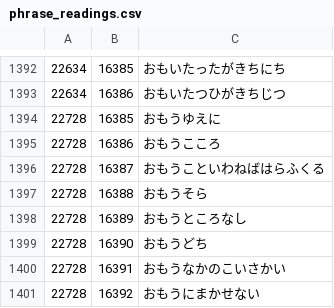
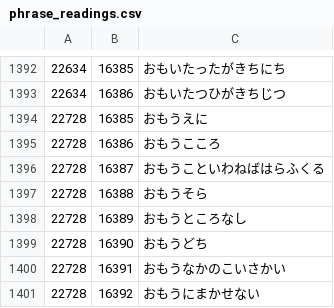
Before and after one commit to KonstantinDjairo/jitenbot, a CSV file: data/entries/daijirin2/phrase_readings.csv, drawn as a sheet; only a part is shown, gaps mark what is left out.

Commit message:
Fix daijirin phrase reading for 思う故に

```diff
--- a/data/entries/daijirin2/phrase_readings.csv
+++ b/data/entries/daijirin2/phrase_readings.csv
@@ -1393,3 +1393,3 @@
 22634,16386,おもいたつひがきちじつ
-22728,16385,おもうゆえに
+22728,16385,おもうえに
 22728,16386,おもうこころ
```
